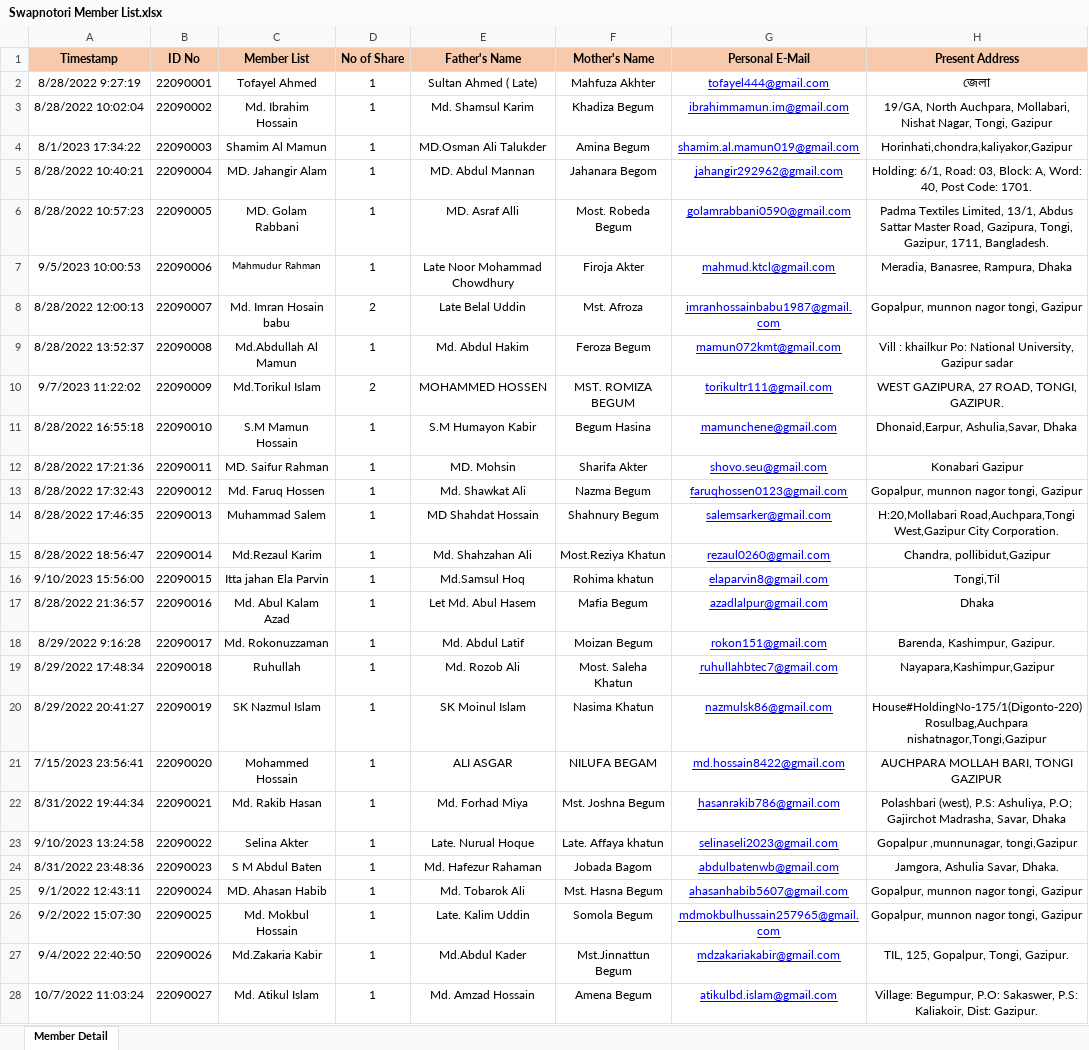
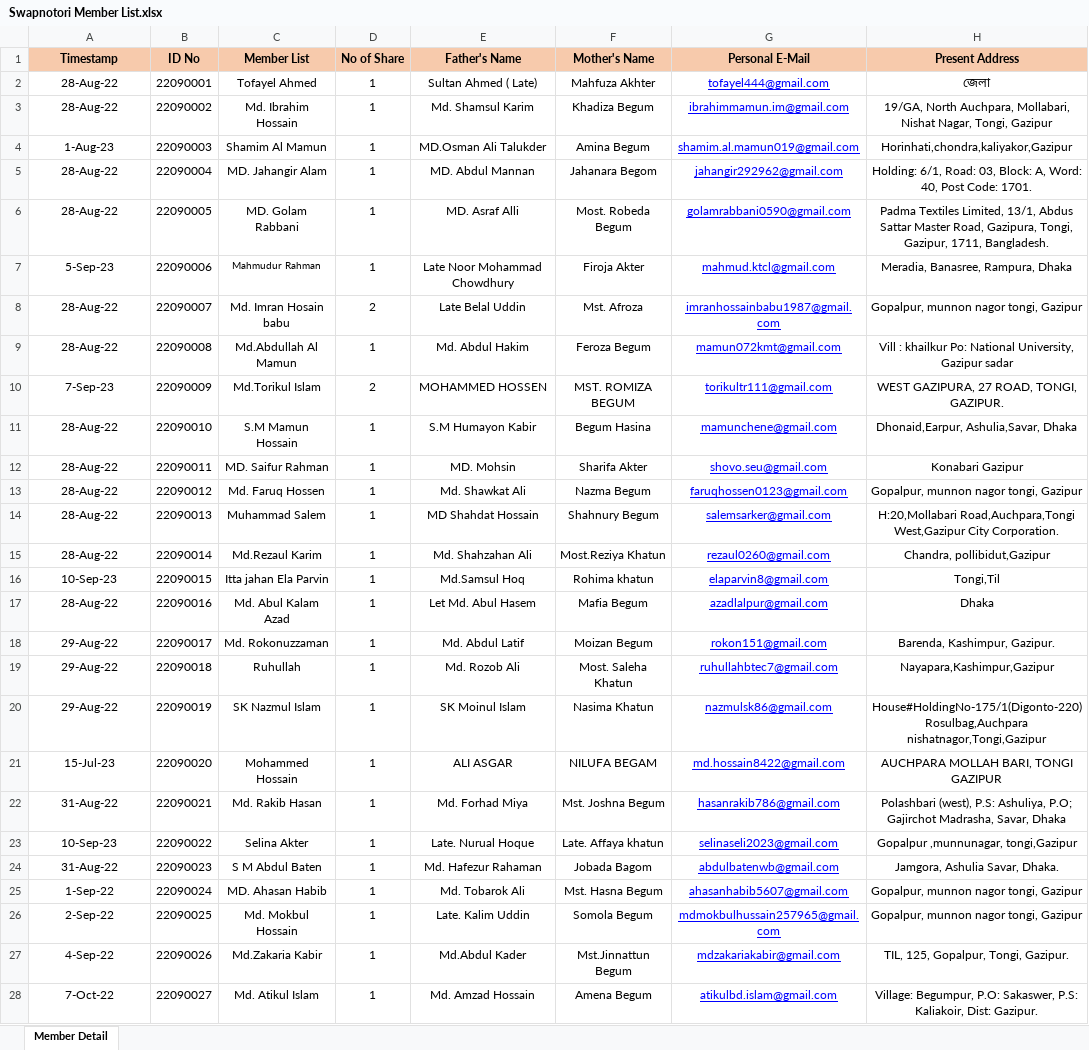
Before and after one commit to Dilder601/my_apex_project, an Excel workbook: Swapnotory/Excel Files Provided/Swapnotori Member List.xlsx, sheet Member Detail, drawn as a sheet; only a part is shown; values as stored, in another font and other column widths than the file's, no borders; the diff covers the shown part only; the diff names each change by its address in the sheet, - before the commit and + after, or states it on an @@ line.

```diff
--- a/Swapnotory/Excel Files Provided/Swapnotori Member List.xlsx (sheet Member Detail)
+++ b/Swapnotory/Excel Files Provided/Swapnotori Member List.xlsx (sheet Member Detail)
-A2 (Timestamp): 8/28/2022 9:27:19
+A2 (Timestamp): 28-Aug-22
-A3 (Timestamp): 8/28/2022 10:02:04
+A3 (Timestamp): 28-Aug-22
-A4 (Timestamp): 8/1/2023 17:34:22
+A4 (Timestamp): 1-Aug-23
-A5 (Timestamp): 8/28/2022 10:40:21
+A5 (Timestamp): 28-Aug-22
-A6 (Timestamp): 8/28/2022 10:57:23
+A6 (Timestamp): 28-Aug-22
-A7 (Timestamp): 9/5/2023 10:00:53
+A7 (Timestamp): 5-Sep-23
-A8 (Timestamp): 8/28/2022 12:00:13
+A8 (Timestamp): 28-Aug-22
-A9 (Timestamp): 8/28/2022 13:52:37
+A9 (Timestamp): 28-Aug-22
-A10 (Timestamp): 9/7/2023 11:22:02
+A10 (Timestamp): 7-Sep-23
-A11 (Timestamp): 8/28/2022 16:55:18
+A11 (Timestamp): 28-Aug-22
-A12 (Timestamp): 8/28/2022 17:21:36
+A12 (Timestamp): 28-Aug-22
-A13 (Timestamp): 8/28/2022 17:32:43
+A13 (Timestamp): 28-Aug-22
-A14 (Timestamp): 8/28/2022 17:46:35
+A14 (Timestamp): 28-Aug-22
-A15 (Timestamp): 8/28/2022 18:56:47
+A15 (Timestamp): 28-Aug-22
-A16 (Timestamp): 9/10/2023 15:56:00
+A16 (Timestamp): 10-Sep-23
-A17 (Timestamp): 8/28/2022 21:36:57
+A17 (Timestamp): 28-Aug-22
-A18 (Timestamp): 8/29/2022 9:16:28
+A18 (Timestamp): 29-Aug-22
-A19 (Timestamp): 8/29/2022 17:48:34
+A19 (Timestamp): 29-Aug-22
-A20 (Timestamp): 8/29/2022 20:41:27
+A20 (Timestamp): 29-Aug-22
-A21 (Timestamp): 7/15/2023 23:56:41
+A21 (Timestamp): 15-Jul-23
-A22 (Timestamp): 8/31/2022 19:44:34
+A22 (Timestamp): 31-Aug-22
-A23 (Timestamp): 9/10/2023 13:24:58
+A23 (Timestamp): 10-Sep-23
-A24 (Timestamp): 8/31/2022 23:48:36
+A24 (Timestamp): 31-Aug-22
-A25 (Timestamp): 9/1/2022 12:43:11
+A25 (Timestamp): 1-Sep-22
-A26 (Timestamp): 9/2/2022 15:07:30
+A26 (Timestamp): 2-Sep-22
-A27 (Timestamp): 9/4/2022 22:40:50
+A27 (Timestamp): 4-Sep-22
-A28 (Timestamp): 10/7/2022 11:03:24
+A28 (Timestamp): 7-Oct-22
```
Also changed, not shown: 1 removed row and 24 edited cells elsewhere in this sheet, 2 other files.
